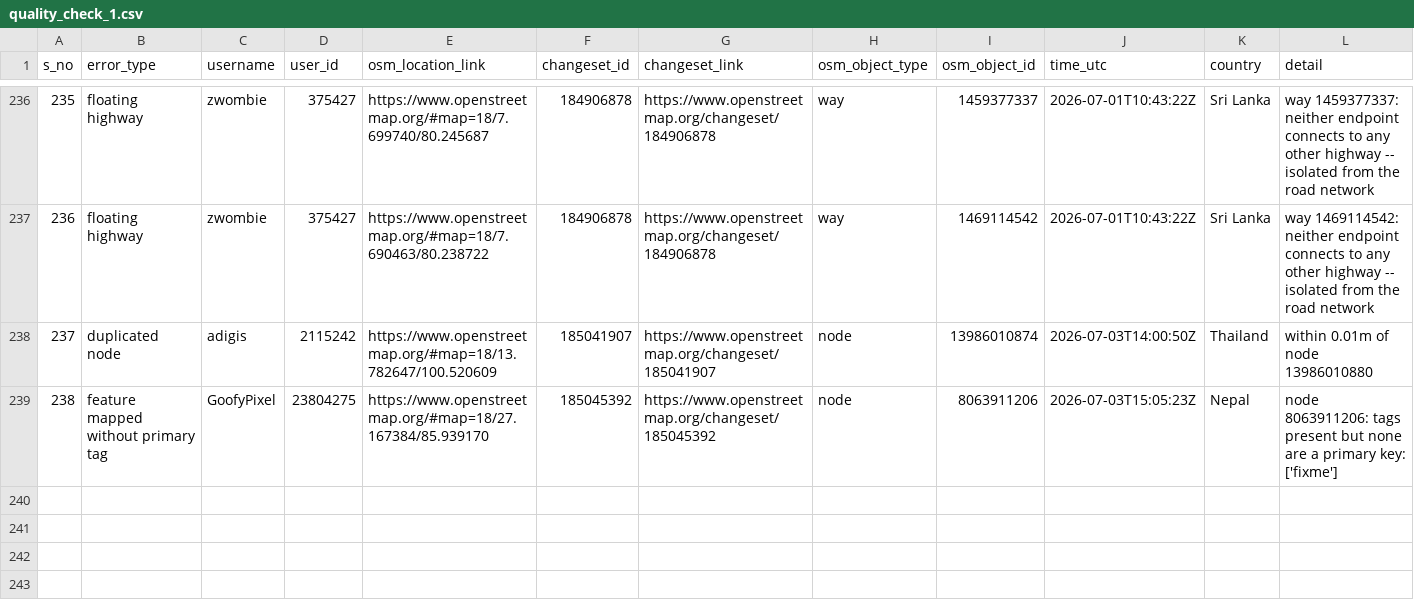
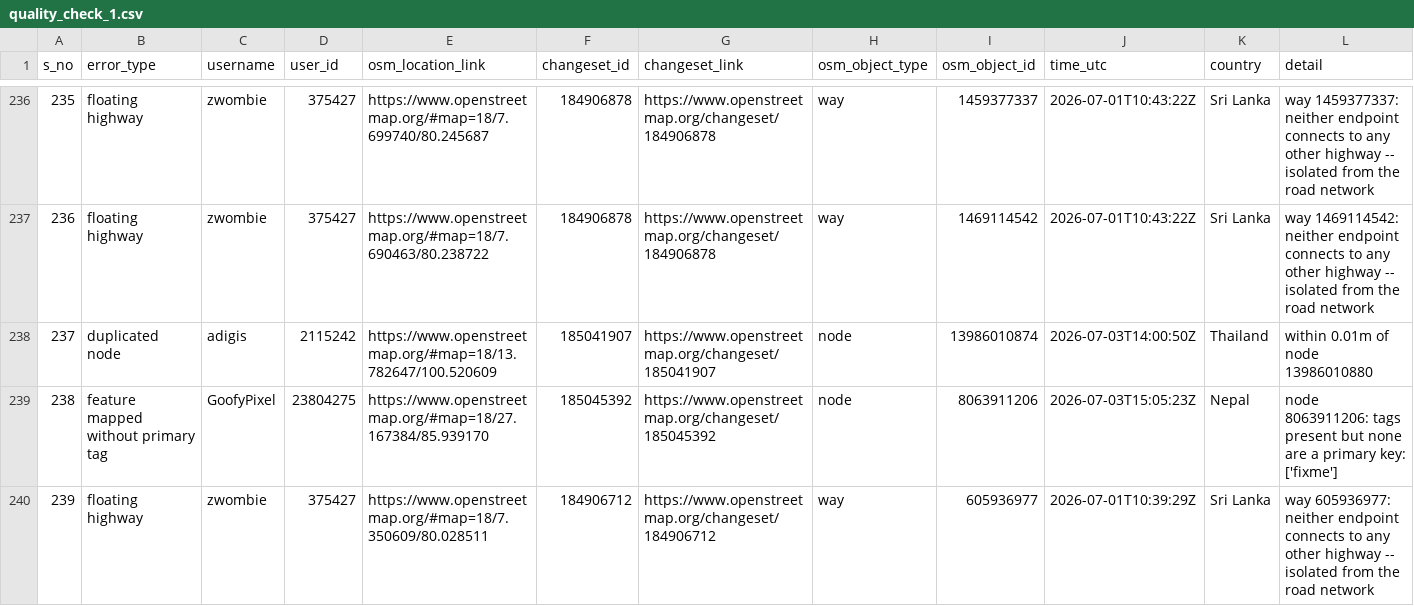
Before and after one commit to KingVik-Planet/OSM_QC_MapCupAPAC2026, a CSV file: data/quality_check_1.csv, drawn as a sheet; only a part is shown, gaps mark what is left out.

```diff
--- a/data/quality_check_1.csv
+++ b/data/quality_check_1.csv
@@ -239 +239,2 @@ s_no,error_type,username,user_id,osm_location_link,changeset_id,changeset_link,o
 238,feature mapped without primary tag,GoofyPixel,23804275,https://www.openstreetmap.org/#map=18/27.167384/85.939170,185045392,https://www.openstreetmap.org/changeset/185045392,node,8063911206,2026-07-03T15:05:23Z,Nepal,node 8063911206: tags present but none are a primary key: ['fixme']
+239,floating highway,zwombie,375427,https://www.openstreetmap.org/#map=18/7.350609/80.028511,184906712,https://www.openstreetmap.org/changeset/184906712,way,605936977,2026-07-01T10:39:29Z,Sri Lanka,way 605936977: neither endpoint connects to any other highway -- isolated from the road network
```
Also changed, not shown: 3 other files.
